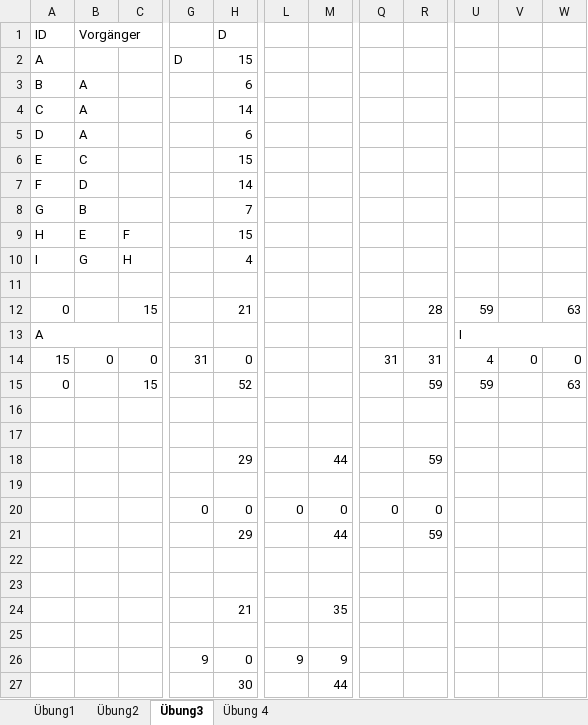
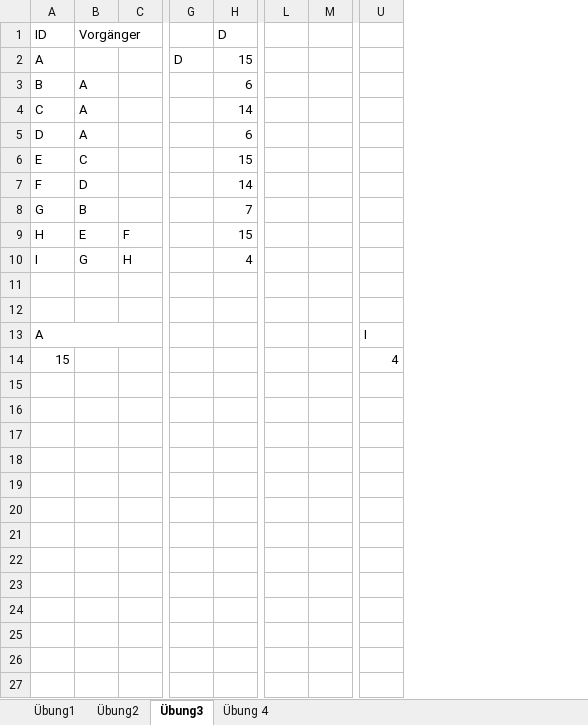
Before and after one commit to SebastianMeisel/QM_PM, an Excel workbook: FIAEB Übungen/Netzplan_Übung.xlsx, sheet Übung3, drawn as a sheet; only a part is shown, gaps mark what is left out; values as stored, in another font and other column widths than the file's, no cell formats; conditional formats not drawn; removed rows and columns are numbered as before the commit, all else as after; rows hold the shown columns only; the diff covers the shown part only; the diff names each change by its address in the sheet, - before the commit and + after, or states it on an @@ line.

```diff
--- a/FIAEB Übungen/Netzplan_Übung.xlsx (sheet Übung3)
+++ b/FIAEB Übungen/Netzplan_Übung.xlsx (sheet Übung3)
-column L, row 26: 9
-column M, rows 24-26: 35 |  | 9
+column L, empty
+column M, empty
-column Q, row 14: 31
-column R, rows 12-14: 28 |  | 31
-column V, row 14: 0
-column W, rows 12-14: 63 |  | 0
-row 12: 0 |  | 15 |  | 21 |  |  |  | 28 | 59 |  | 63
+row 12: (empty)
-U13:W13 merged
-B14 (Vorgänger): 0
+B14 (Vorgänger): (empty)
-C14: 0
+C14: (empty)
-G14: 31
+G14: (empty)
-H14 (D): 0
+H14 (D): (empty)
-row 15: 0 |  | 15 |  | 52 |  |  |  | 59 | 59 |  | 63
-row 18:  |  |  |  | 29 |  | 44 |  | 59
-row 20:  |  |  | 0 | 0 | 0 | 0 | 0 | 0
-row 21:  |  |  |  | 29 |  | 44 |  | 59
+row 20: (empty)
-row 21:  |  |  |  | 21 |  | 35
+row 21: (empty)
+row 22: (empty)
+row 23: (empty)
+row 24: (empty)
-G26: 9
+G26: (empty)
-H26 (D): 0
+H26 (D): (empty)
-row 27:  |  |  |  | 30 |  | 44
```
Also changed, not shown: 2 added columns elsewhere in this sheet, sheet Übung 4, cell formats, FIAEB Übungen/Netzplan_Übung2.xlsx.
